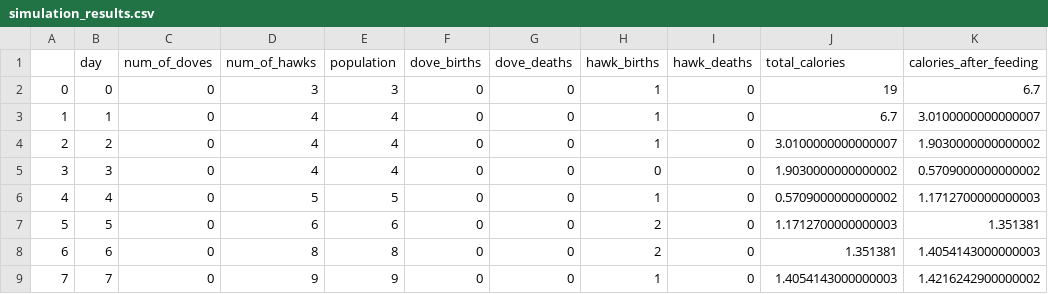
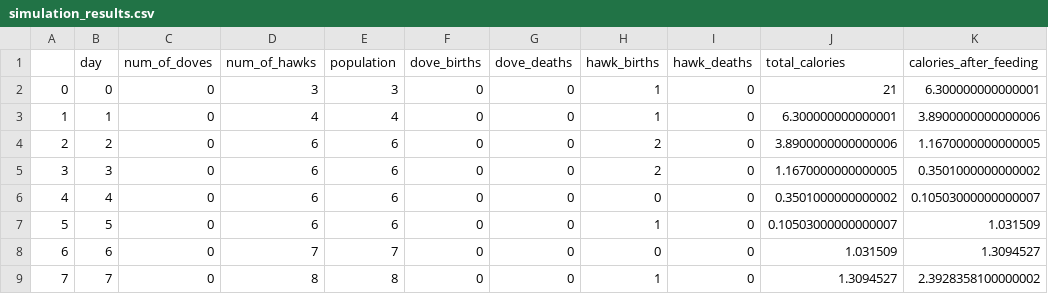
Before and after one commit to RashedRifat/AgressionSimulation, a CSV file: results/simulation_results.csv, drawn as a sheet; only a part is shown; the diff covers the shown part only.

Commit message:
finish ecosystem class
currently working on debugging the death counter

```diff
--- a/results/simulation_results.csv
+++ b/results/simulation_results.csv
@@ -1,9 +1,9 @@
 ,day,num_of_doves,num_of_hawks,population,dove_births,dove_deaths,hawk_births,hawk_deaths,total_calories,calories_after_feeding
-0,0,0,3,3,0,0,1,0,19,6.7
-1,1,0,4,4,0,0,1,0,6.7,3.0100000000000007
-2,2,0,4,4,0,0,1,0,3.0100000000000007,1.9030000000000002
-3,3,0,4,4,0,0,0,0,1.9030000000000002,0.5709000000000002
-4,4,0,5,5,0,0,1,0,0.5709000000000002,1.1712700000000003
-5,5,0,6,6,0,0,2,0,1.1712700000000003,1.351381
-6,6,0,8,8,0,0,2,0,1.351381,1.4054143000000003
-7,7,0,9,9,0,0,1,0,1.4054143000000003,1.4216242900000002
+0,0,0,3,3,0,0,1,0,21,6.300000000000001
+1,1,0,4,4,0,0,1,0,6.300000000000001,3.8900000000000006
+2,2,0,6,6,0,0,2,0,3.8900000000000006,1.1670000000000005
+3,3,0,6,6,0,0,2,0,1.1670000000000005,0.3501000000000002
+4,4,0,6,6,0,0,0,0,0.3501000000000002,0.10503000000000007
+5,5,0,6,6,0,0,1,0,0.10503000000000007,1.031509
+6,6,0,7,7,0,0,0,0,1.031509,1.3094527
+7,7,0,8,8,0,0,1,0,1.3094527,2.3928358100000002
```
Also changed, not shown: 87 edited cells elsewhere in this file, 7 other files.
